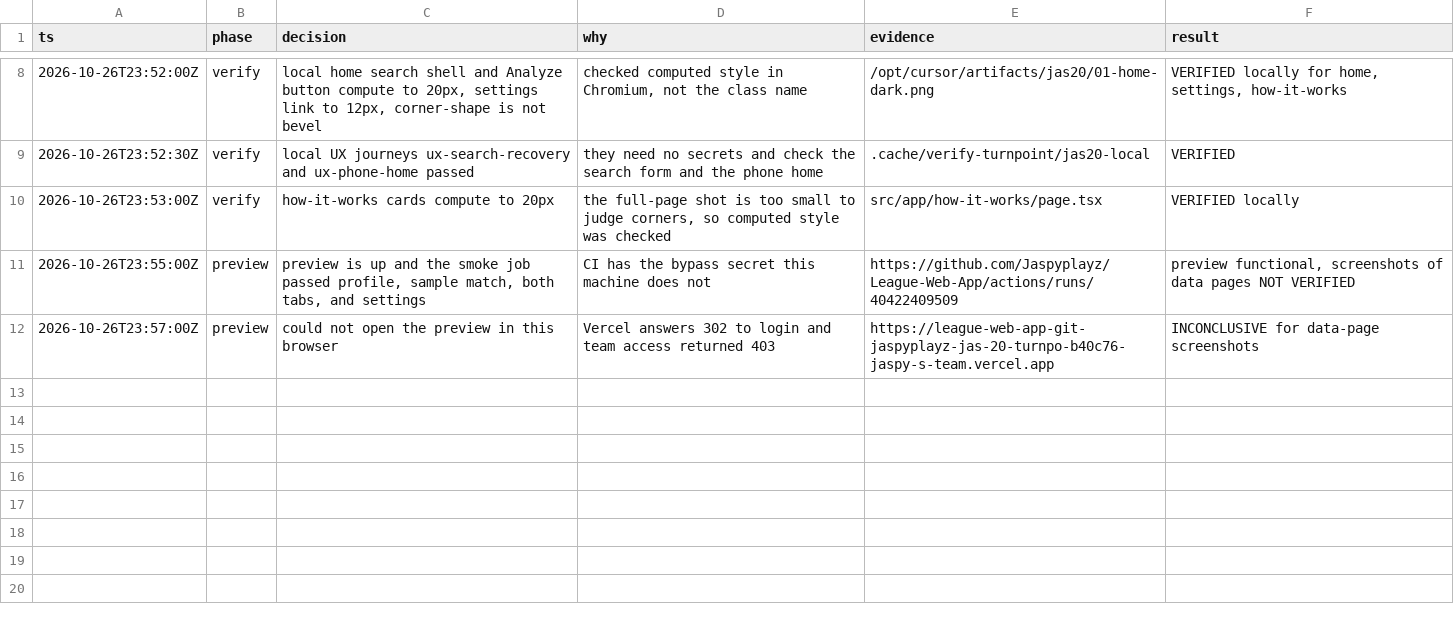
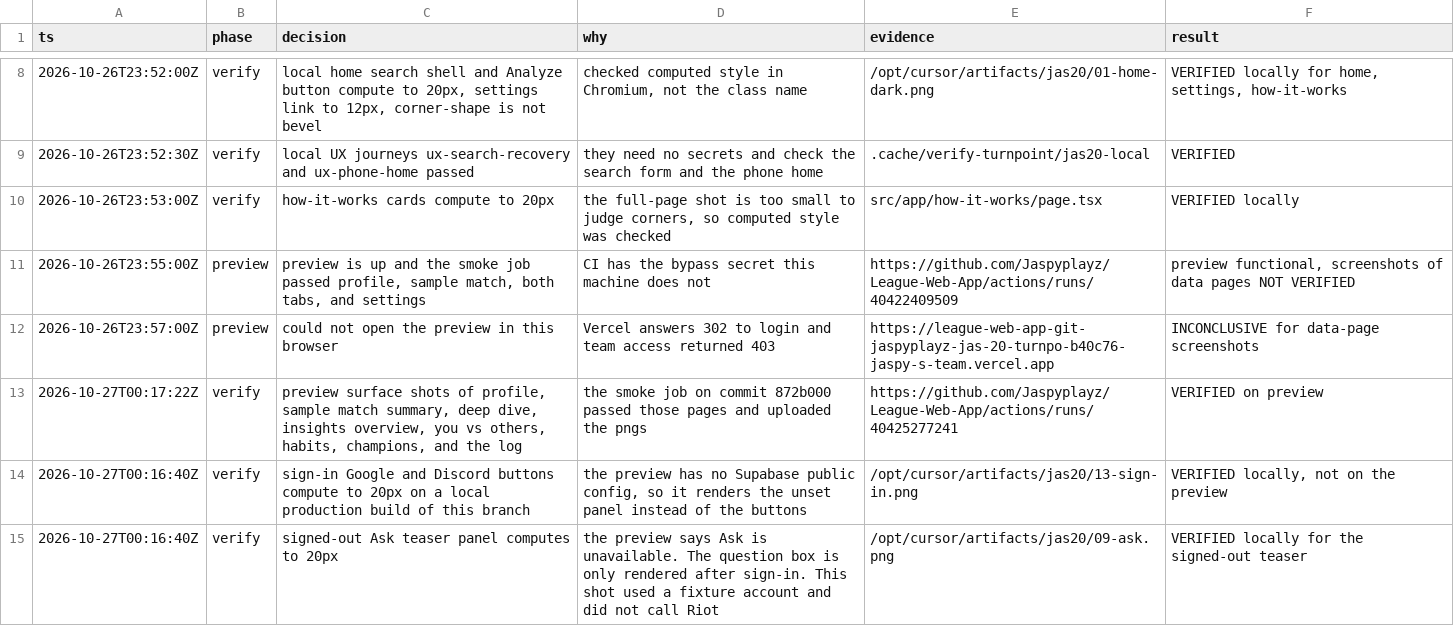
Before and after one commit to Jaspyplayz/League-Web-App, a TSV file: .audit/jas-20-soft-rounded.tsv, drawn as a sheet; only a part is shown, gaps mark what is left out.

```diff
--- a/.audit/jas-20-soft-rounded.tsv
+++ b/.audit/jas-20-soft-rounded.tsv
@@ -12 +12,4 @@ ts	phase	decision	why	evidence	result
 2026-10-26T23:57:00Z	preview	could not open the preview in this browser	Vercel answers 302 to login and team access returned 403	https://league-web-app-git-jaspyplayz-jas-20-turnpo-b40c76-jaspy-s-team.vercel.app	INCONCLUSIVE for data-page screenshots
+2026-10-27T00:17:22Z	verify	preview surface shots of profile, sample match summary, deep dive, insights overview, you vs others, habits, champions, and the log	the smoke job on commit 872b000 passed those pages and uploaded the pngs	https://github.com/Jaspyplayz/League-Web-App/actions/runs/40425277241	VERIFIED on preview
+2026-10-27T00:16:40Z	verify	sign-in Google and Discord buttons compute to 20px on a local production build of this branch	the preview has no Supabase public config, so it renders the unset panel instead of the buttons	/opt/cursor/artifacts/jas20/13-sign-in.png	VERIFIED locally, not on the preview
+2026-10-27T00:16:40Z	verify	signed-out Ask teaser panel computes to 20px	the preview says Ask is unavailable. The question box is only rendered after sign-in. This shot used a fixture account and did not call Riot	/opt/cursor/artifacts/jas20/09-ask.png	VERIFIED locally for the signed-out teaser
```
Also changed, not shown: 2 other files.
